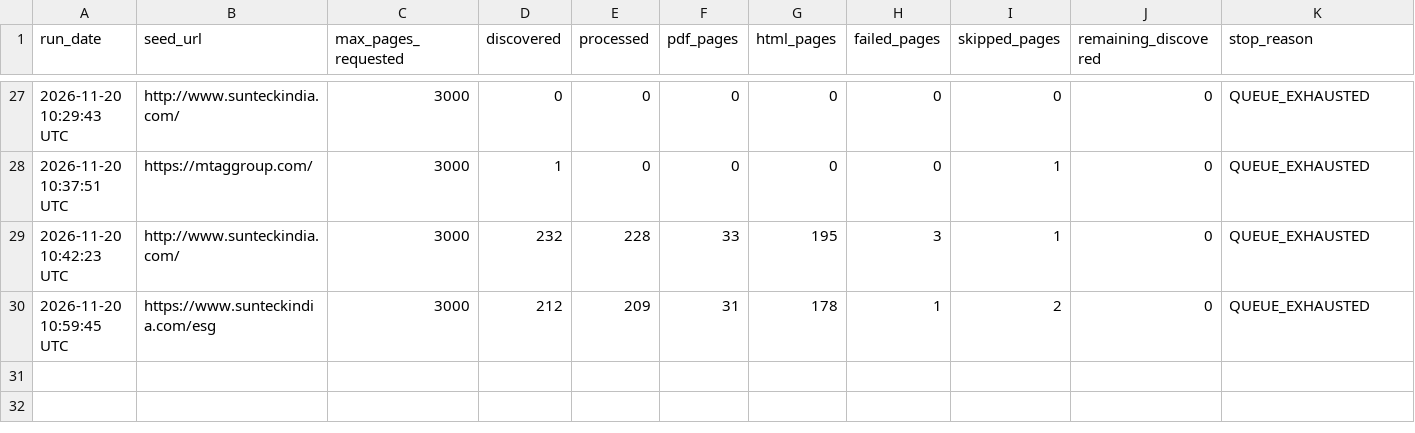
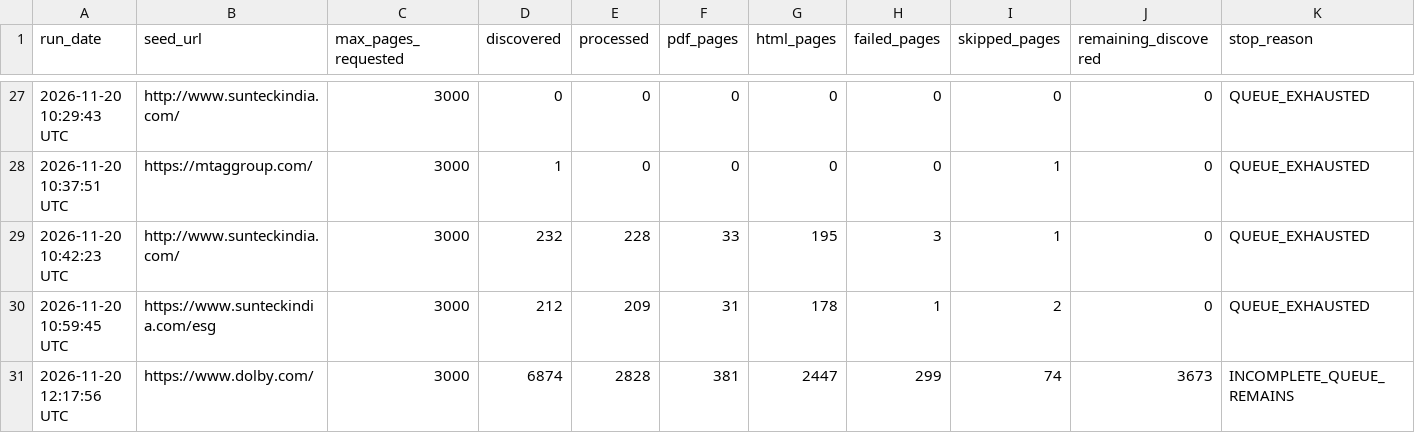
Before and after one commit to Shyamlseg/website-url-collector, a CSV file: RUN_SUMMARY.csv, drawn as a sheet; only a part is shown, gaps mark what is left out; rows hold the shown columns only; the diff names each change by its address in the sheet, - before the commit and + after, or states it on an @@ line.

```diff
--- a/RUN_SUMMARY.csv
+++ b/RUN_SUMMARY.csv
+row 31: 2026-11-20 12:17:56 UTC | https://www.dolby.com/ | 3000 | 6874 | 2828 | 381 | 2447 | 299 | 74 | 3673 | INCOMPLETE_QUEUE_REMAINS
```
Also changed, not shown: 3 other files.
